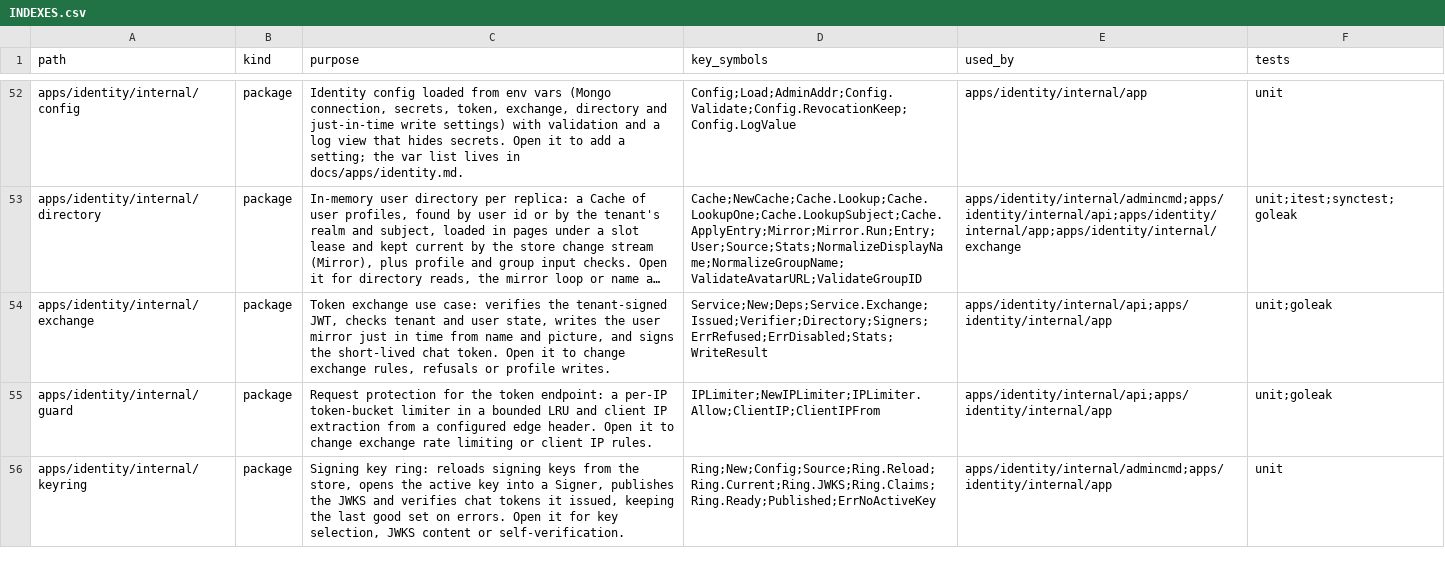
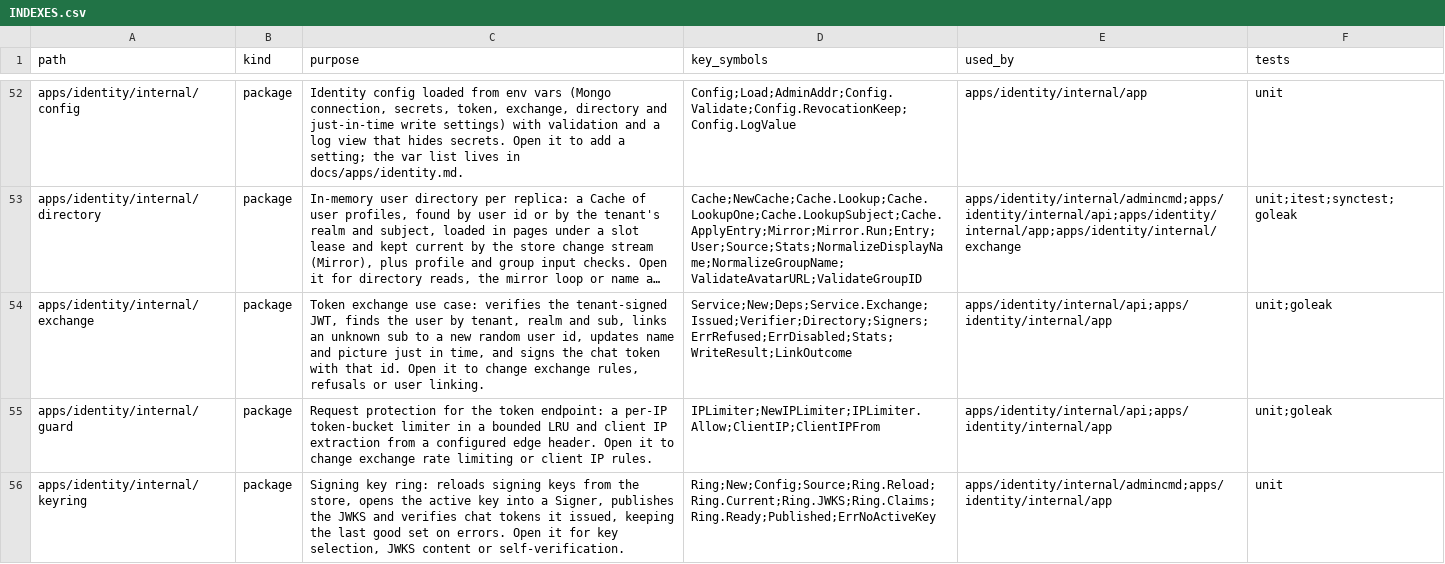
Before and after one commit to ivannguyendev/chatim, a CSV file: INDEXES.csv, drawn as a sheet; only a part is shown, gaps mark what is left out; long unchanged cells end in …; the diff names each change by its address in the sheet, - before the commit and + after, or states it on an @@ line.

Commit message:
feat(identity): sign chat tokens with identity-issued user ids
- exchange finds users by tenant, issuer realm and sub; an unknown sub is
  linked to a random 26-char base32 id through LinkUser, and the chat token
  sub is that id, never the tenant sub
- pending or failed links answer unavailable; link outcomes exported as
  user_links_total{result}; a corrupt stored id logs user link corrupt
- new users get an empty display name when the name claim is missing
- WriteProfile only updates; LinkUser is the only creation path
- trust accepts any printable ASCII sub of 1-255 bytes
- jit_writes_total drops created; jit_batch_docs sources in fixed order
- integration tests create users through LinkUser

```diff
--- a/INDEXES.csv
+++ b/INDEXES.csv
-C54 (purpose): …tenant-signed JWT, checks tenant and user state, writes the user mirror just in time from name and picture, and signs the short-lived chat token. Open it to change exchange rules, refusals or profile writes.
+C54 (purpose): …tenant-signed JWT, finds the user by tenant, realm and sub, links an unknown sub to a new random user id, updates name and picture just in time, and signs the chat token with that id. Open it to change exchange rules, refusals or user linking.
-D54 (key_symbols): Service;New;Deps;Service.Exchange;Issued;Verifier;Directory;Signers;ErrRefused;ErrDisabled;Stats;WriteResult
+D54 (key_symbols): Service;New;Deps;Service.Exchange;Issued;Verifier;Directory;Signers;ErrRefused;ErrDisabled;Stats;WriteResult;LinkOutcome
```
Also changed, not shown: 33 other files.
